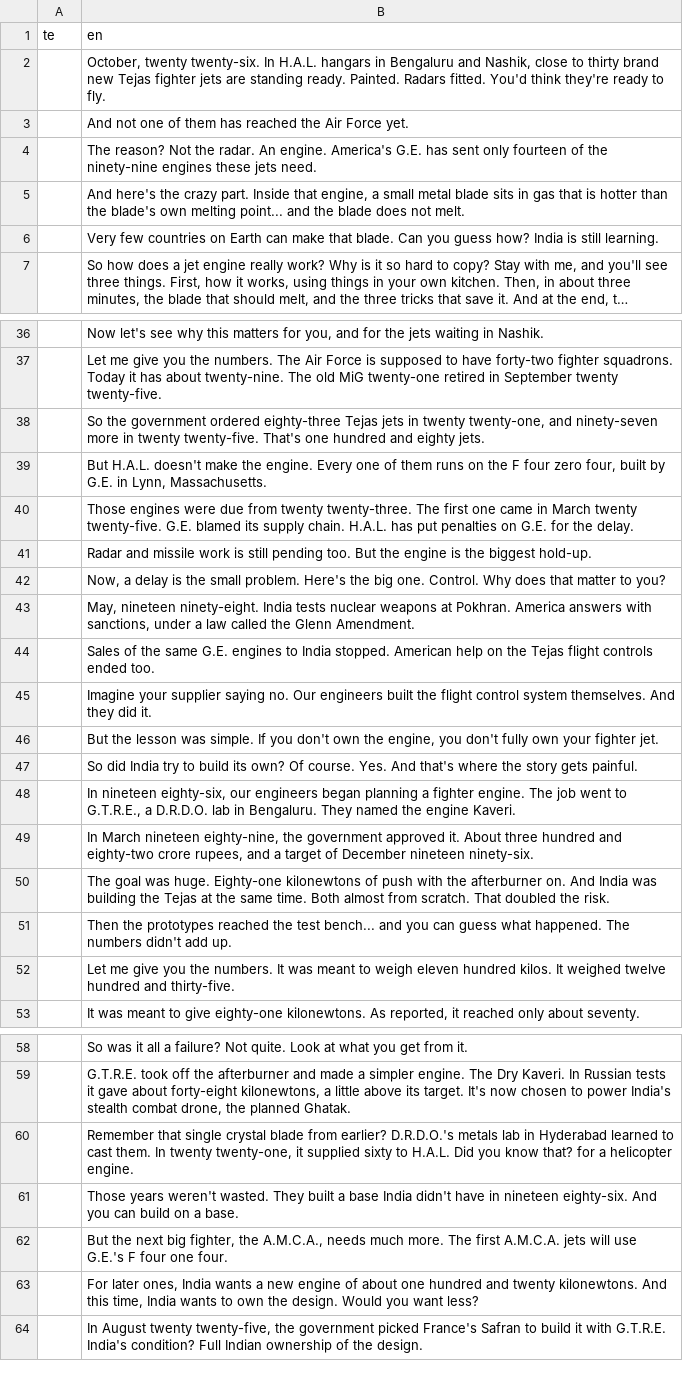
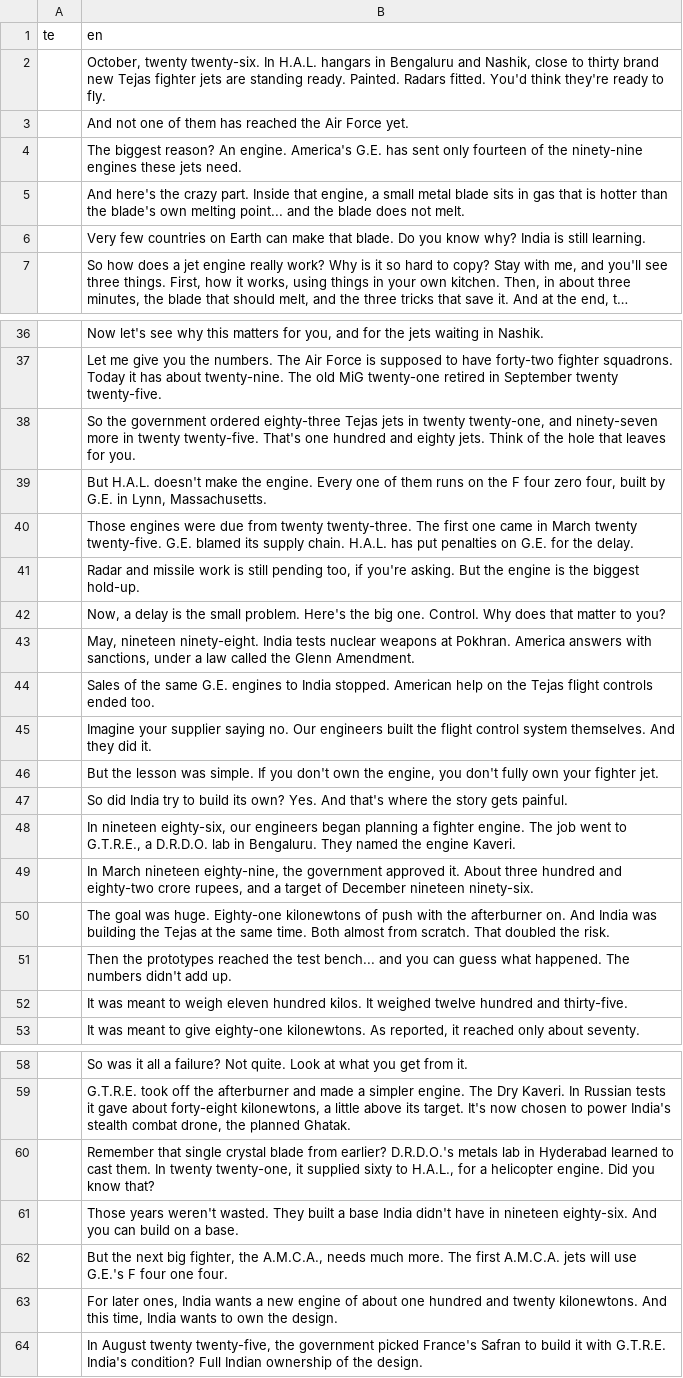
Before and after one commit to mkmk749278/Creator, a TSV file: projects/jet-engine-bet/script.tsv, drawn as a sheet; only a part is shown, gaps mark what is left out; long unchanged cells end in …; the diff names each change by its address in the sheet, - before the commit and + after, or states it on an @@ line.

```diff
--- a/projects/jet-engine-bet/script.tsv
+++ b/projects/jet-engine-bet/script.tsv
-B4 (en): The reason? Not the radar. An engine.…
+B4 (en): The biggest reason? An engine.…
-B6 (en): …that blade. Can you guess how? India is…
+B6 (en): …that blade. Do you know why? India is…
-B38 (en): …eighty jets.
+B38 (en): …eighty jets. Think of the hole that leaves for you.
-B41 (en): …still pending too. But the…
+B41 (en): …still pending too, if you're asking. But the…
-B47 (en): …its own? Of course. Yes. And…
+B47 (en): …its own? Yes. And…
-B52 (en): Let me give you the numbers. It was…
+B52 (en): It was…
-B60 (en): …sixty to H.A.L. Did you know that? for a helicopter engine.
+B60 (en): …sixty to H.A.L., for a helicopter engine. Did you know that?
-B63 (en): …the design. Would you want less?
+B63 (en): …the design.
```
Also changed, not shown: 2 other files.
